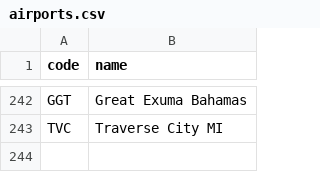
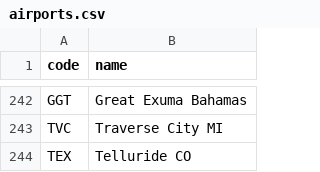
Before and after one commit to kds54/MMM-Planefinder, a CSV file: airports.csv, drawn as a sheet; only a part is shown, gaps mark what is left out.

Commit message:
Update airports.csv

```diff
--- a/airports.csv
+++ b/airports.csv
@@ -243 +243,2 @@ GGT,Great Exuma Bahamas
 TVC,Traverse City MI
+TEX,Telluride CO
```
